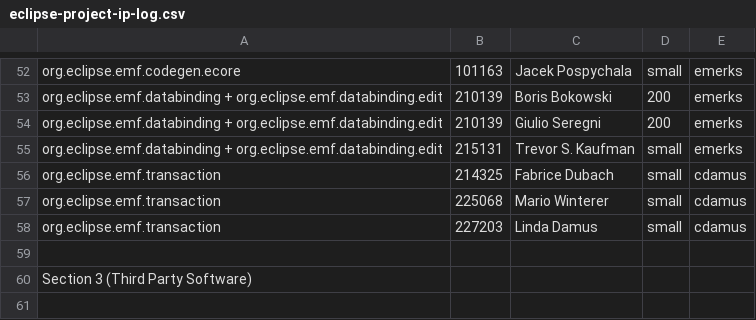
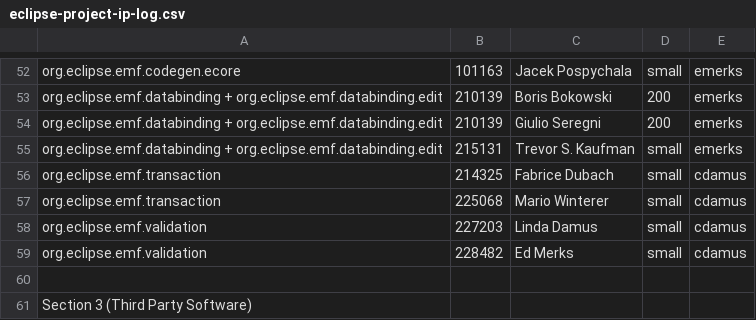
Before and after one commit to eclipse-modeling/modeling-website, a CSV file: emf/eclipse-project-ip-log.csv, drawn as a sheet; only a part is shown, gaps mark what is left out; the shorter side is filled out with more unchanged rows.

Commit message:
[228482] merks cdamus - Remove @canBeSeenBy

```diff
--- a/emf/eclipse-project-ip-log.csv
+++ b/emf/eclipse-project-ip-log.csv
@@ -57,3 +57,4 @@ org.eclipse.emf.transaction,214325,Fabrice Dubach,small,cdamus
 org.eclipse.emf.transaction,225068,Mario Winterer,small,cdamus
-org.eclipse.emf.transaction,227203,Linda Damus,small,cdamus
+org.eclipse.emf.validation,227203,Linda Damus,small,cdamus
+org.eclipse.emf.validation,228482,Ed Merks,small,cdamus
 
```
